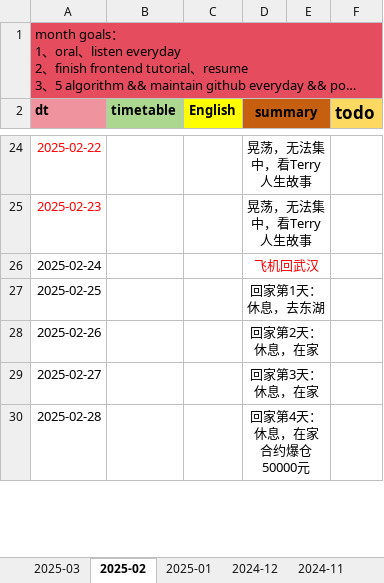
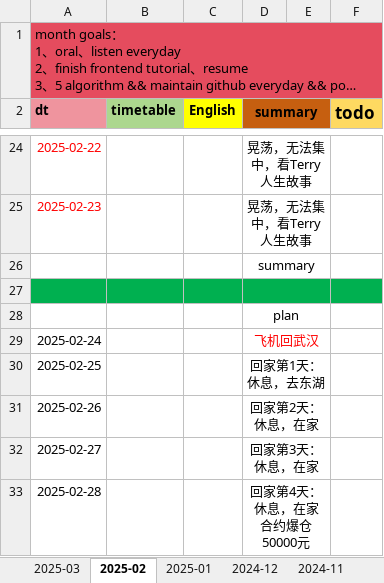
Before and after one commit to Ari0714/code-learn, an Excel workbook: 00-doc/src/00_todo/00_todo.xlsx, sheet 2025-02, drawn as a sheet; only a part is shown, gaps mark what is left out; long unchanged cells end in …; values as stored, in another font and other column widths than the file's, no borders; charts and pictures not drawn; the diff names each change by its address in the sheet, - before the commit and + after, or states it on an @@ line.

```diff
--- a/00-doc/src/00_todo/00_todo.xlsx (sheet 2025-02)
+++ b/00-doc/src/00_todo/00_todo.xlsx (sheet 2025-02)
+row 26:  |  |  | summary
+row 27: (empty)
+row 28:  |  |  | plan
```
Also changed, not shown: sheet 2025-03, charts or pictures, 1 other file.
